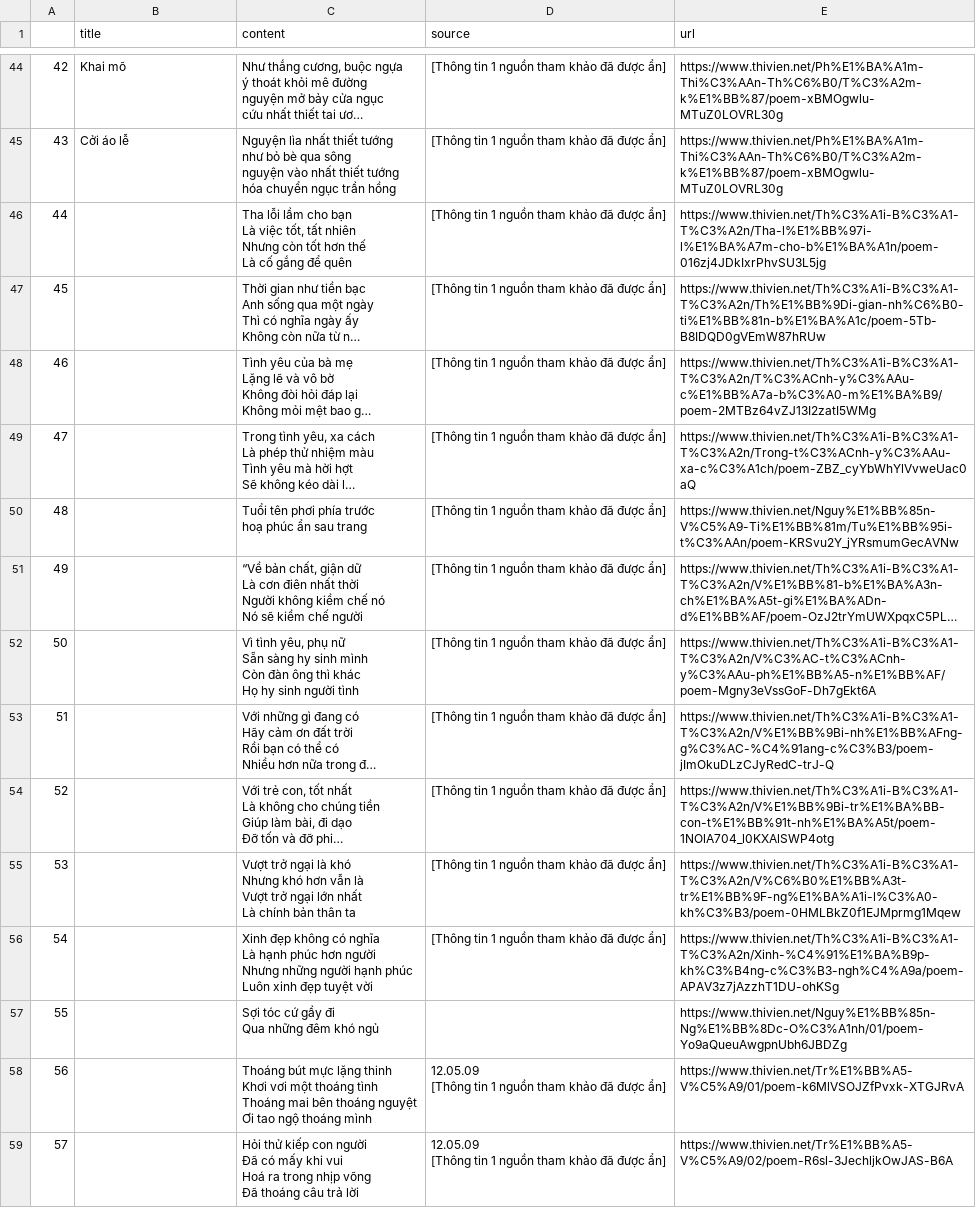
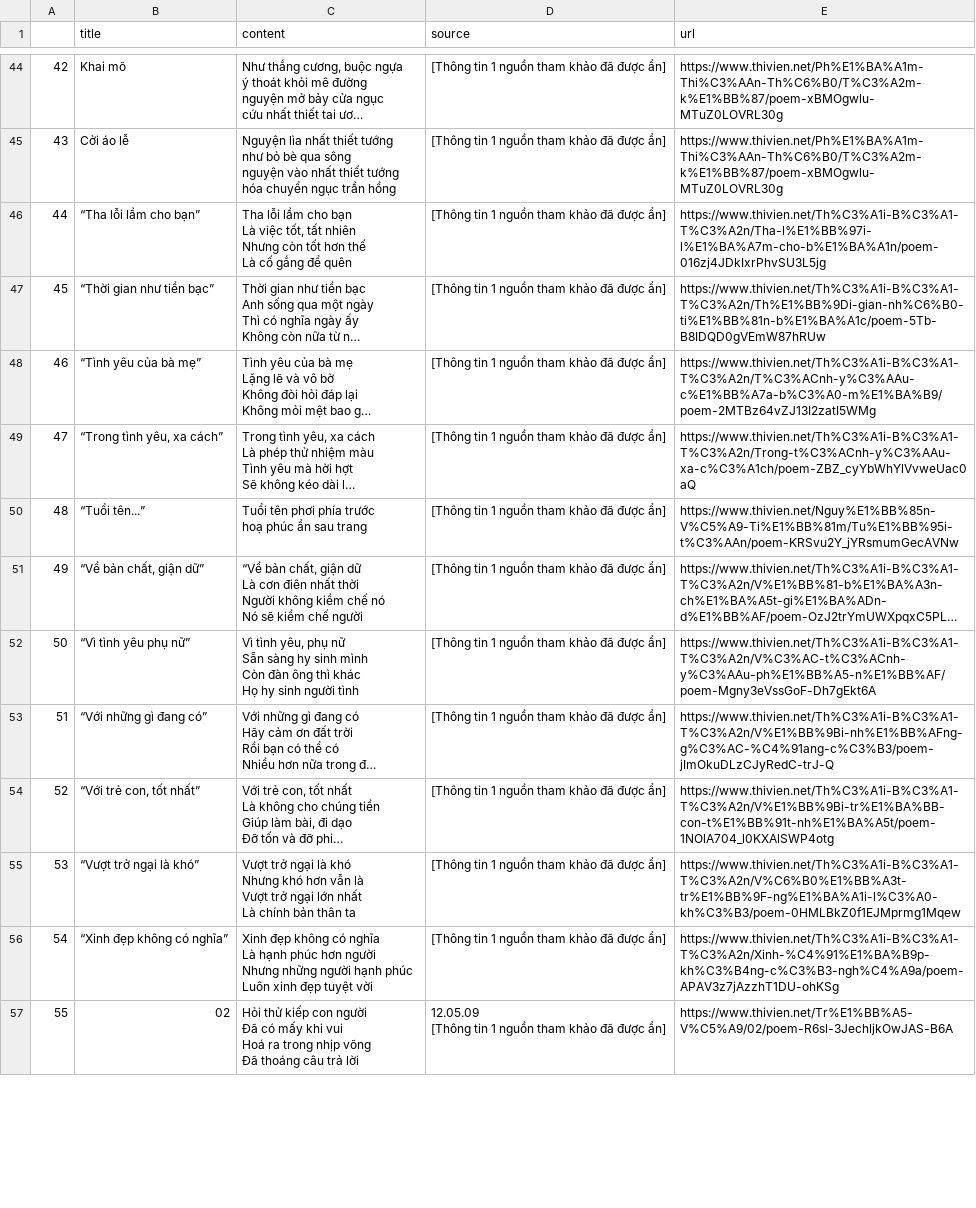
Before and after one commit to hieuhatinh/poem_generation_PM08_AIO2024, a CSV file: poem_dataset2.csv, drawn as a sheet; only a part is shown, gaps mark what is left out; long unchanged cells end in …; removed rows and columns are numbered as before the commit, all else as after; ↵ is a line break in a cell; the diff covers the shown part only; the diff names each change by its address in the sheet, - before the commit and + after, or states it on an @@ line.

Commit message:
Training model poem generation

```diff
--- a/poem_dataset2.csv
+++ b/poem_dataset2.csv
-B46 (title): (empty)
+B46 (title): “Tha lỗi lầm cho bạn”
-B47 (title): (empty)
+B47 (title): “Thời gian như tiền bạc”
-B48 (title): (empty)
+B48 (title): “Tình yêu của bà mẹ”
-B49 (title): (empty)
+B49 (title): “Trong tình yêu, xa cách”
-B50 (title): (empty)
+B50 (title): “Tuổi tên...”
-B51 (title): (empty)
+B51 (title): “Về bản chất, giận dữ”
-B52 (title): (empty)
+B52 (title): “Vì tình yêu phụ nữ”
-B53 (title): (empty)
+B53 (title): “Với những gì đang có”
-B54 (title): (empty)
+B54 (title): “Với trẻ con, tốt nhất”
-B55 (title): (empty)
+B55 (title): “Vượt trở ngại là khó”
-B56 (title): (empty)
+B56 (title): “Xinh đẹp không có nghĩa”
-row 57: 55 |  | Sợi tóc cứ gầy đi ↵ Qua những đêm khó ngủ |  | https://www.thivien.net/Nguy%E1%BB%85n-Ng%E1%BB%8Dc-O%C3%A1nh/01/poem-Yo9aQueuAwgpnUbh6JBDZg
-row 58: 56 |  | Thoáng bút mực lặng thinh ↵ Khơi vơi một thoáng tình ↵ Thoáng mai bên thoáng nguyệt ↵ Ơi tao ngộ thoáng mình | 12.05.09 ↵ [Thông tin 1 nguồn tham khảo đã được ẩn] | https://www.thivien.net/Tr%E1%BB%A5-V%C5%A9/01/poem-k6MlVSOJZfPvxk-XTGJRvA
@@ column A renumbered from row 57 down @@
-B57 (title): (empty)
+B57 (title): 02
```
Also changed, not shown: 6 added rows and 77 edited cells elsewhere in this file, 3 other files.
